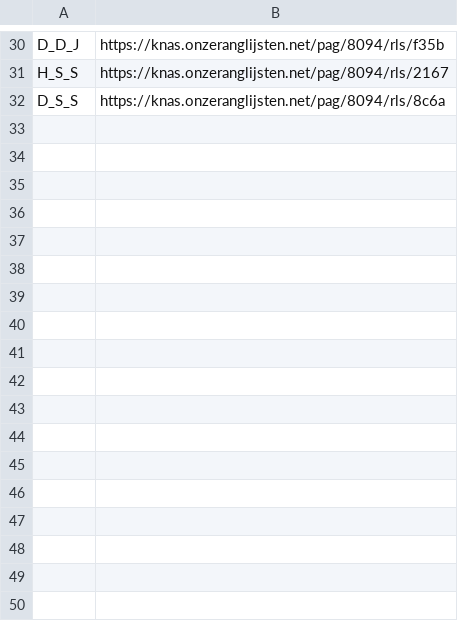
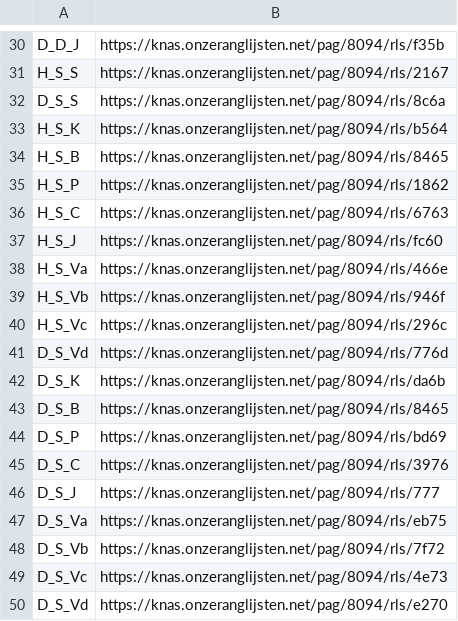
Before and after one commit to wouterprommel/knas-ranglijst-scraper, a CSV file: categorien/categorien.csv, drawn as a sheet; only a part is shown, gaps mark what is left out.

Commit message:
Alle sabel categorieen toegevoegd

```diff
--- a/categorien/categorien.csv
+++ b/categorien/categorien.csv
@@ -32 +32,19 @@ H_S_S,https://knas.onzeranglijsten.net/pag/8094/rls/2167
 D_S_S,https://knas.onzeranglijsten.net/pag/8094/rls/8c6a
+H_S_K,https://knas.onzeranglijsten.net/pag/8094/rls/b564
+H_S_B,https://knas.onzeranglijsten.net/pag/8094/rls/8465
+H_S_P,https://knas.onzeranglijsten.net/pag/8094/rls/1862
+H_S_C,https://knas.onzeranglijsten.net/pag/8094/rls/6763
+H_S_J,https://knas.onzeranglijsten.net/pag/8094/rls/fc60
+H_S_Va,https://knas.onzeranglijsten.net/pag/8094/rls/466e
+H_S_Vb,https://knas.onzeranglijsten.net/pag/8094/rls/946f
+H_S_Vc,https://knas.onzeranglijsten.net/pag/8094/rls/296c
+D_S_Vd,https://knas.onzeranglijsten.net/pag/8094/rls/776d
+D_S_K,https://knas.onzeranglijsten.net/pag/8094/rls/da6b
+D_S_B,https://knas.onzeranglijsten.net/pag/8094/rls/8465
+D_S_P,https://knas.onzeranglijsten.net/pag/8094/rls/bd69
+D_S_C,https://knas.onzeranglijsten.net/pag/8094/rls/3976
+D_S_J,https://knas.onzeranglijsten.net/pag/8094/rls/777
+D_S_Va,https://knas.onzeranglijsten.net/pag/8094/rls/eb75
+D_S_Vb,https://knas.onzeranglijsten.net/pag/8094/rls/7f72
+D_S_Vc,https://knas.onzeranglijsten.net/pag/8094/rls/4e73
+D_S_Vd,https://knas.onzeranglijsten.net/pag/8094/rls/e270
```
